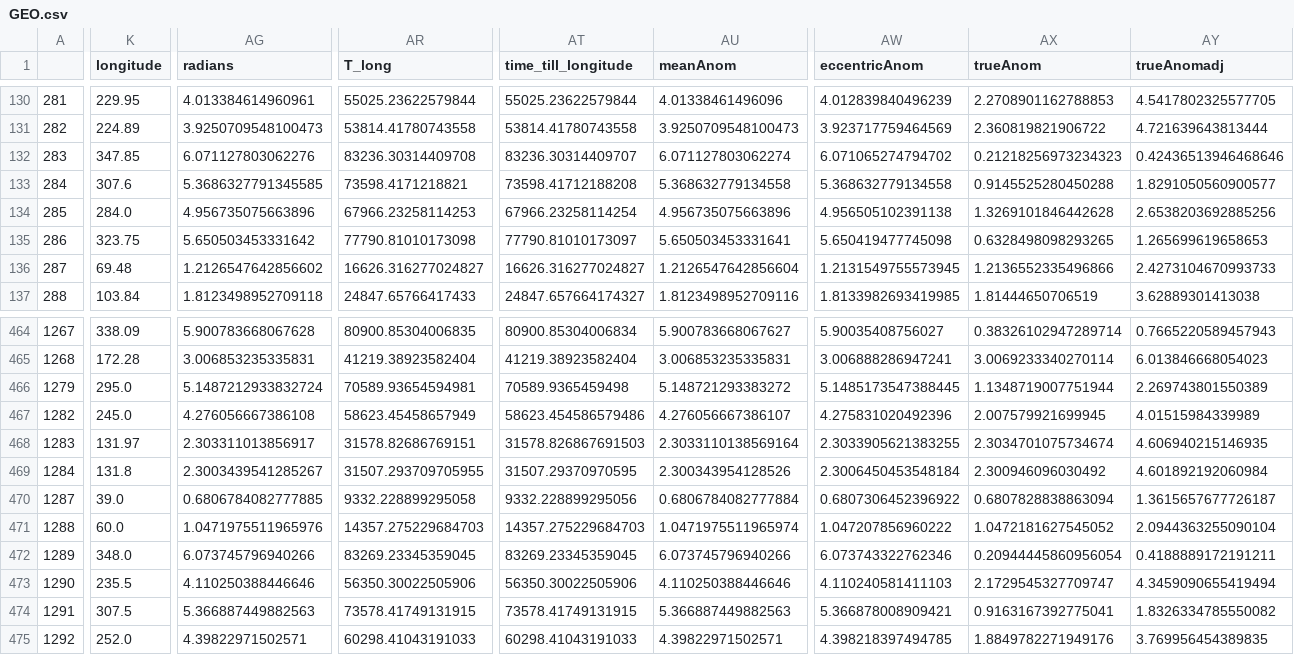
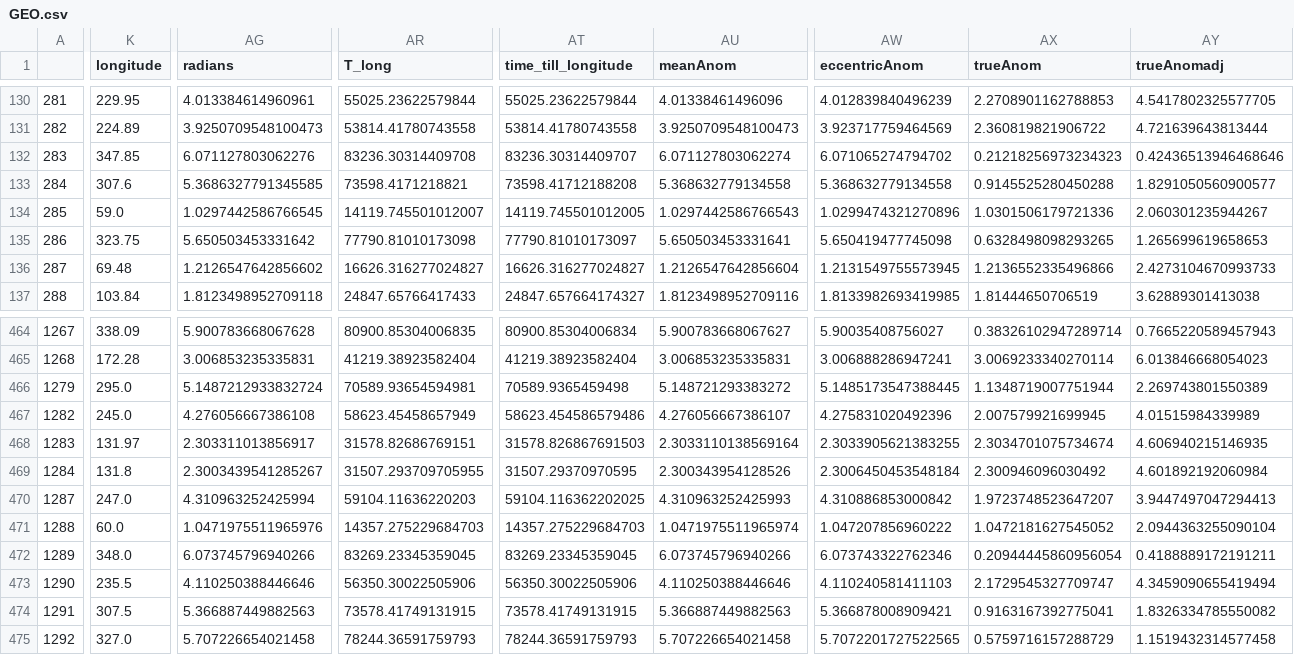
Before and after one commit to Ianssmith/Satellite_Map, a CSV file: GEO.csv, drawn as a sheet; only a part is shown, gaps mark what is left out; the diff covers the shown part only; the diff names each change by its address in the sheet, - before the commit and + after, or states it on an @@ line.

```diff
--- a/GEO.csv
+++ b/GEO.csv
-K134 (longitude): 284.0
+K134 (longitude): 59.0
-AG134 (radians): 4.956735075663896
+AG134 (radians): 1.0297442586766545
-AR134 (T_long): 67966.23258114253
+AR134 (T_long): 14119.745501012007
-AT134 (time_till_longitude): 67966.23258114254
+AT134 (time_till_longitude): 14119.745501012005
-AU134 (meanAnom): 4.956735075663896
+AU134 (meanAnom): 1.0297442586766543
-AW134 (eccentricAnom): 4.956505102391138
+AW134 (eccentricAnom): 1.0299474321270896
-AX134 (trueAnom): 1.3269101846442628
+AX134 (trueAnom): 1.0301506179721336
-AY134 (trueAnomadj): 2.6538203692885256
+AY134 (trueAnomadj): 2.060301235944267
-K470 (longitude): 39.0
+K470 (longitude): 247.0
-AG470 (radians): 0.6806784082777885
+AG470 (radians): 4.310963252425994
-AR470 (T_long): 9332.228899295058
+AR470 (T_long): 59104.11636220203
-AT470 (time_till_longitude): 9332.228899295056
+AT470 (time_till_longitude): 59104.116362202025
-AU470 (meanAnom): 0.6806784082777884
+AU470 (meanAnom): 4.310963252425993
-AW470 (eccentricAnom): 0.6807306452396922
+AW470 (eccentricAnom): 4.310886853000842
-AX470 (trueAnom): 0.6807828838863094
+AX470 (trueAnom): 1.9723748523647207
-AY470 (trueAnomadj): 1.3615657677726187
+AY470 (trueAnomadj): 3.9447497047294413
-K475 (longitude): 252.0
+K475 (longitude): 327.0
-AG475 (radians): 4.39822971502571
+AG475 (radians): 5.707226654021458
-AR475 (T_long): 60298.41043191033
+AR475 (T_long): 78244.36591759793
-AT475 (time_till_longitude): 60298.41043191033
+AT475 (time_till_longitude): 78244.36591759793
-AU475 (meanAnom): 4.39822971502571
+AU475 (meanAnom): 5.707226654021458
-AW475 (eccentricAnom): 4.398218397494785
+AW475 (eccentricAnom): 5.7072201727522565
-AX475 (trueAnom): 1.8849782271949176
+AX475 (trueAnom): 0.5759716157288729
-AY475 (trueAnomadj): 3.769956454389835
+AY475 (trueAnomadj): 1.1519432314577458
```
Also changed, not shown: 114 edited cells elsewhere in this file, LEO_other.csv, LEO_sun.csv, 10 other files.
